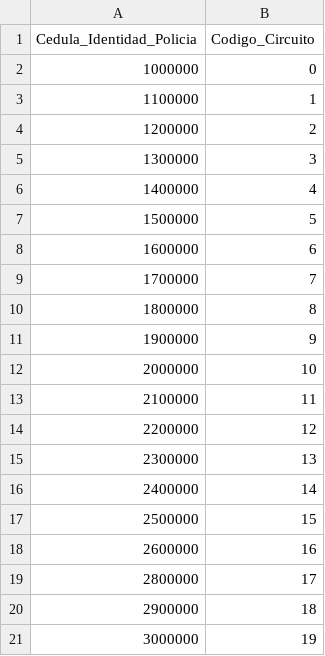
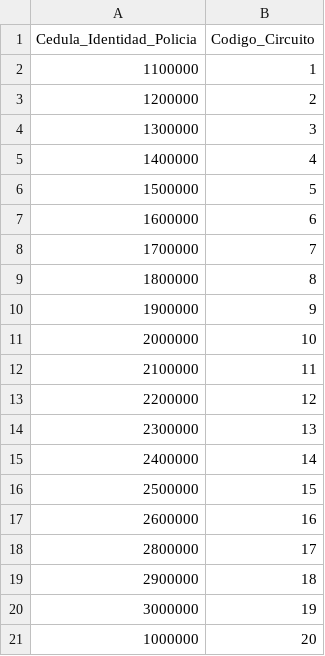
Before and after one commit to LuciaBonilla/2025_1_BD2_Obligatorio, a CSV file: data/datos_bd_uruguay/CUSTODIA.csv, drawn as a sheet; removed rows and columns are numbered as before the commit, all else as after; the diff names each change by its address in the sheet, - before the commit and + after, or states it on an @@ line.

```diff
--- a/data/datos_bd_uruguay/CUSTODIA.csv
+++ b/data/datos_bd_uruguay/CUSTODIA.csv
-row 2: 1000000 | 0
+row 21: 1000000 | 20
```
Also changed, not shown: data/datos_bd_uruguay/CANDIDATURA.csv, data/datos_bd_uruguay/CIRCUITO.csv, 3 other files.
